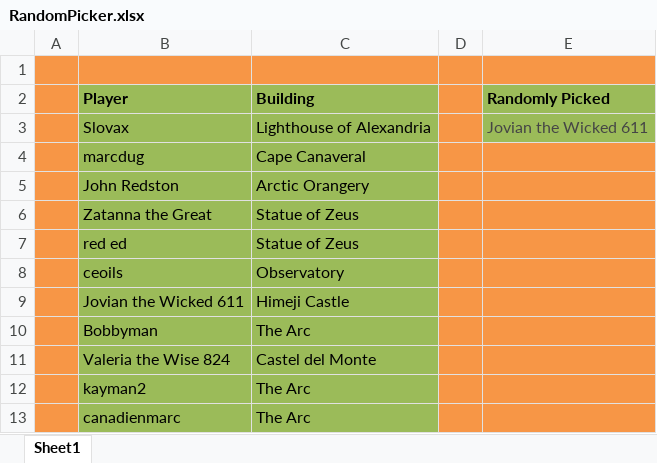
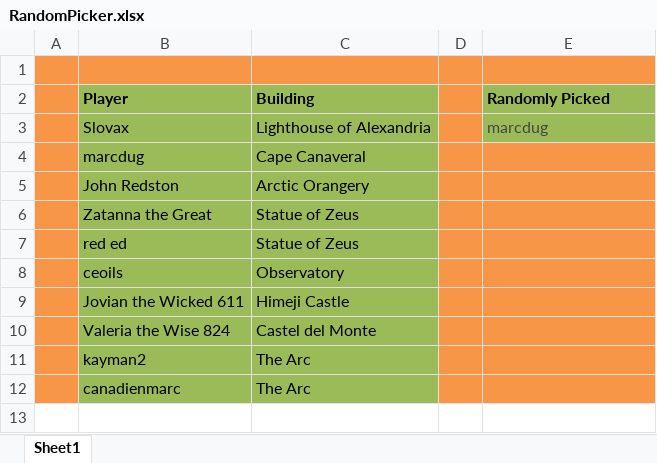
Before and after one commit to LazarusLottery/LazarusLottery.github.io, an Excel workbook: RandomPicker.xlsx, sheet Sheet1, drawn as a sheet; values as stored, in another font and other column widths than the file's, no borders; the diff names each change by its address in the sheet, - before the commit and + after, or states it on an @@ line.

```diff
--- a/RandomPicker.xlsx (sheet Sheet1)
+++ b/RandomPicker.xlsx (sheet Sheet1)
-E3 (Randomly Picked): Jovian the Wicked 611
+E3 (Randomly Picked): marcdug
-row 10:  | Bobbyman | The Arc
```
Also changed, not shown: 2 other files.
